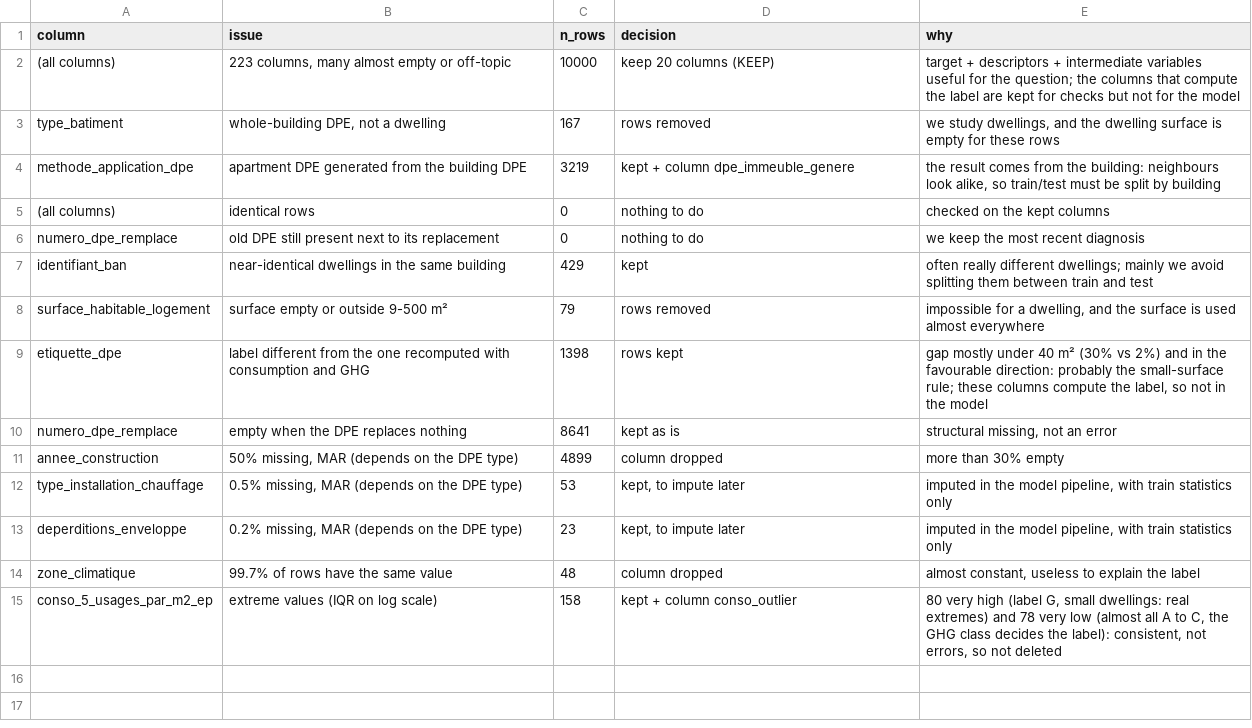
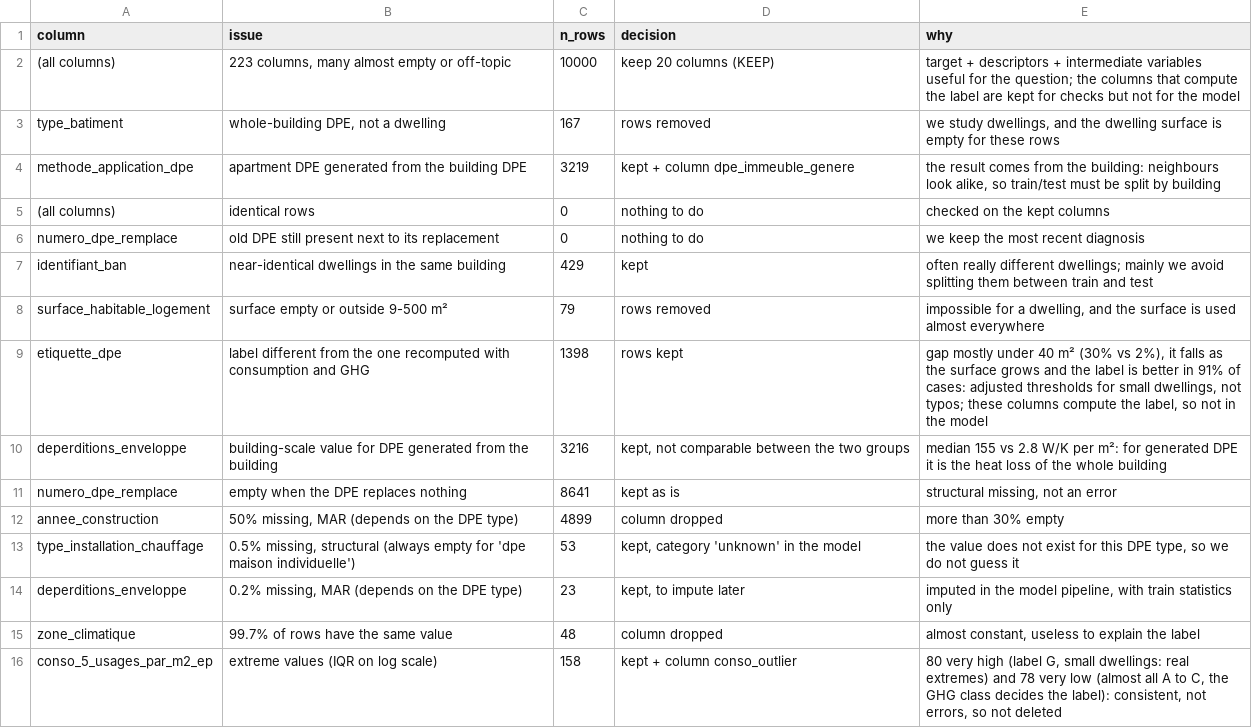
Before and after one commit to LelukDev/projet-dpe-paris, a CSV file: reports/decision_table.csv, drawn as a sheet.

Commit message:
notebook 01: heat loss is building-scale for generated DPE, label gap by surface, missing heating type is structural for houses

```diff
--- a/reports/decision_table.csv
+++ b/reports/decision_table.csv
@@ -8,6 +8,7 @@ identifiant_ban,near-identical dwellings in the same building,429,kept,often rea
 surface_habitable_logement,surface empty or outside 9-500 m²,79,rows removed,"impossible for a dwelling, and the surface is used almost everywhere"
-etiquette_dpe,label different from the one recomputed with consumption and GHG,1398,rows kept,"gap mostly under 40 m² (30% vs 2%) and in the favourable direction: probably the small-surface rule; these columns compute the label, so not in the model"
+etiquette_dpe,label different from the one recomputed with consumption and GHG,1398,rows kept,"gap mostly under 40 m² (30% vs 2%), it falls as the surface grows and the label is better in 91% of cases: adjusted thresholds for small dwellings, not typos; these columns compute the label, so not in the model"
+deperditions_enveloppe,building-scale value for DPE generated from the building,3216,"kept, not comparable between the two groups",median 155 vs 2.8 W/K per m²: for generated DPE it is the heat loss of the whole building
 numero_dpe_remplace,empty when the DPE replaces nothing,8641,kept as is,"structural missing, not an error"
 annee_construction,"50% missing, MAR (depends on the DPE type)",4899,column dropped,more than 30% empty
-type_installation_chauffage,"0.5% missing, MAR (depends on the DPE type)",53,"kept, to impute later","imputed in the model pipeline, with train statistics only"
+type_installation_chauffage,"0.5% missing, structural (always empty for 'dpe maison individuelle')",53,"kept, category 'unknown' in the model","the value does not exist for this DPE type, so we do not guess it"
 deperditions_enveloppe,"0.2% missing, MAR (depends on the DPE type)",23,"kept, to impute later","imputed in the model pipeline, with train statistics only"
```
Also changed, not shown: 1 other file.
